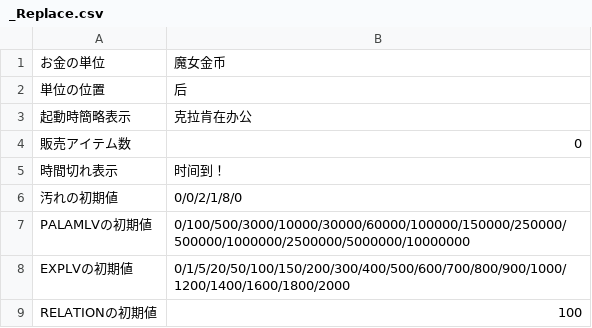
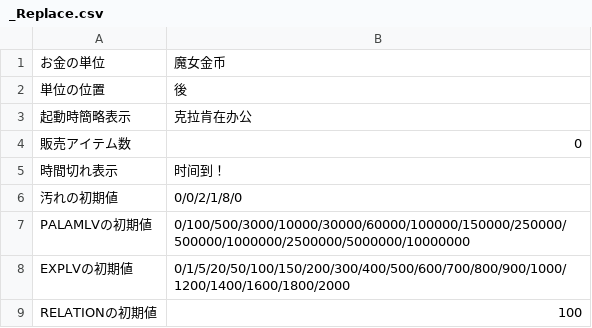
Before and after one commit to Elysiel/eraWitchgci, a CSV file: csv/_Replace.csv, drawn as a sheet.

Commit message:
bugfix

```diff
--- a/csv/_Replace.csv
+++ b/csv/_Replace.csv
@@ -1,3 +1,3 @@
 お金の単位, 魔女金币
-単位の位置, 后
+単位の位置, 後
 起動時簡略表示, 克拉肯在办公
```
